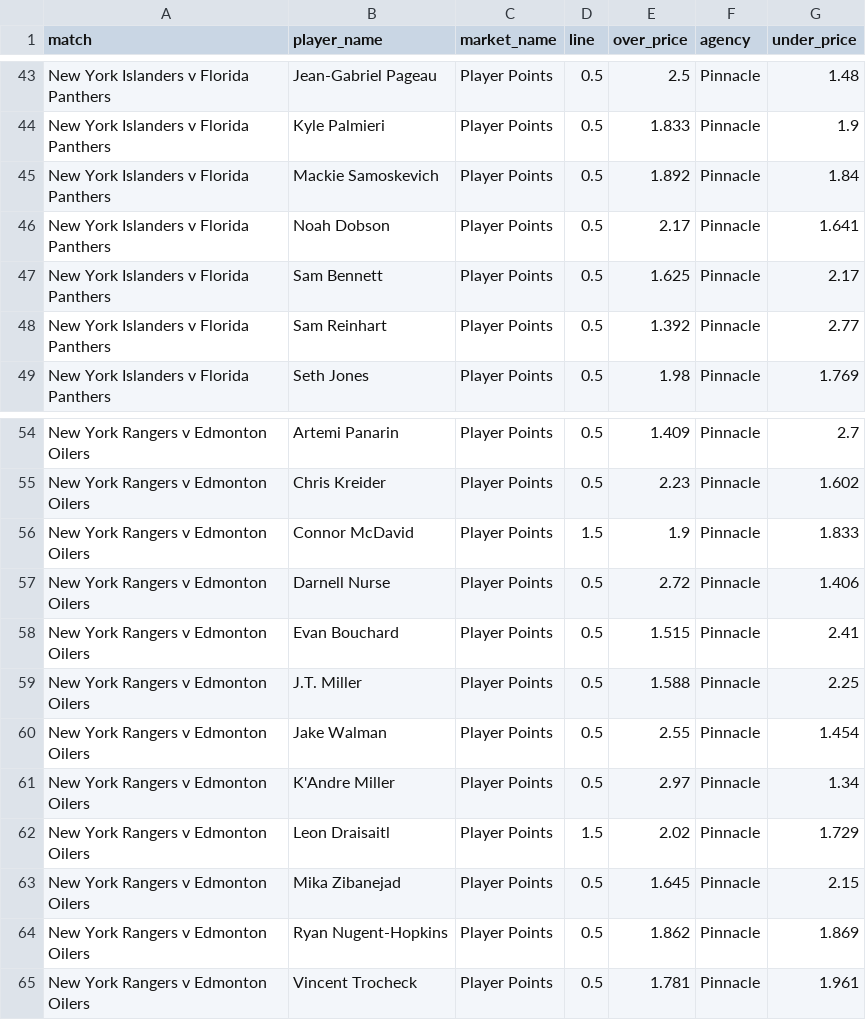
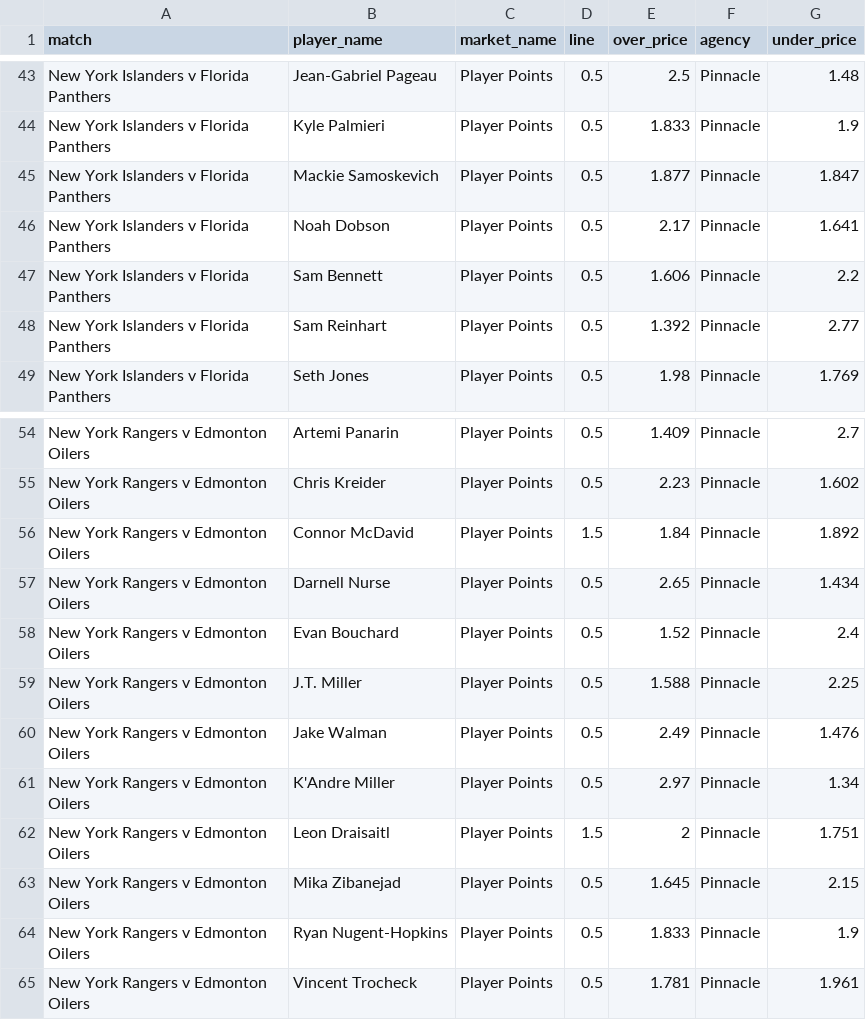
Before and after one commit to jamesbrown1417/NHL, a CSV file: Data/scraped_odds/pinnacle_points.csv, drawn as a sheet; only a part is shown, gaps mark what is left out.

```diff
--- a/Data/scraped_odds/pinnacle_points.csv
+++ b/Data/scraped_odds/pinnacle_points.csv
@@ -44,5 +44,5 @@ New York Islanders v Florida Panthers,Jean-Gabriel Pageau,Player Points,0.5,2.5,
 New York Islanders v Florida Panthers,Kyle Palmieri,Player Points,0.5,1.833,Pinnacle,1.9
-New York Islanders v Florida Panthers,Mackie Samoskevich,Player Points,0.5,1.892,Pinnacle,1.84
+New York Islanders v Florida Panthers,Mackie Samoskevich,Player Points,0.5,1.877,Pinnacle,1.847
 New York Islanders v Florida Panthers,Noah Dobson,Player Points,0.5,2.17,Pinnacle,1.641
-New York Islanders v Florida Panthers,Sam Bennett,Player Points,0.5,1.625,Pinnacle,2.17
+New York Islanders v Florida Panthers,Sam Bennett,Player Points,0.5,1.606,Pinnacle,2.2
 New York Islanders v Florida Panthers,Sam Reinhart,Player Points,0.5,1.392,Pinnacle,2.77
@@ -55,11 +55,11 @@ New York Rangers v Edmonton Oilers,Artemi Panarin,Player Points,0.5,1.409,Pinnac
 New York Rangers v Edmonton Oilers,Chris Kreider,Player Points,0.5,2.23,Pinnacle,1.602
-New York Rangers v Edmonton Oilers,Connor McDavid,Player Points,1.5,1.9,Pinnacle,1.833
-New York Rangers v Edmonton Oilers,Darnell Nurse,Player Points,0.5,2.72,Pinnacle,1.406
-New York Rangers v Edmonton Oilers,Evan Bouchard,Player Points,0.5,1.515,Pinnacle,2.41
+New York Rangers v Edmonton Oilers,Connor McDavid,Player Points,1.5,1.84,Pinnacle,1.892
+New York Rangers v Edmonton Oilers,Darnell Nurse,Player Points,0.5,2.65,Pinnacle,1.434
+New York Rangers v Edmonton Oilers,Evan Bouchard,Player Points,0.5,1.52,Pinnacle,2.4
 New York Rangers v Edmonton Oilers,J.T. Miller,Player Points,0.5,1.588,Pinnacle,2.25
-New York Rangers v Edmonton Oilers,Jake Walman,Player Points,0.5,2.55,Pinnacle,1.454
+New York Rangers v Edmonton Oilers,Jake Walman,Player Points,0.5,2.49,Pinnacle,1.476
 New York Rangers v Edmonton Oilers,K'Andre Miller,Player Points,0.5,2.97,Pinnacle,1.34
-New York Rangers v Edmonton Oilers,Leon Draisaitl,Player Points,1.5,2.02,Pinnacle,1.729
+New York Rangers v Edmonton Oilers,Leon Draisaitl,Player Points,1.5,2,Pinnacle,1.751
 New York Rangers v Edmonton Oilers,Mika Zibanejad,Player Points,0.5,1.645,Pinnacle,2.15
-New York Rangers v Edmonton Oilers,Ryan Nugent-Hopkins,Player Points,0.5,1.862,Pinnacle,1.869
+New York Rangers v Edmonton Oilers,Ryan Nugent-Hopkins,Player Points,0.5,1.833,Pinnacle,1.9
 New York Rangers v Edmonton Oilers,Vincent Trocheck,Player Points,0.5,1.781,Pinnacle,1.961
```
Also changed, not shown: Data/BET365_HTML/urls.csv, Data/scraped_odds/neds_player_assists.csv, 30 other files.
